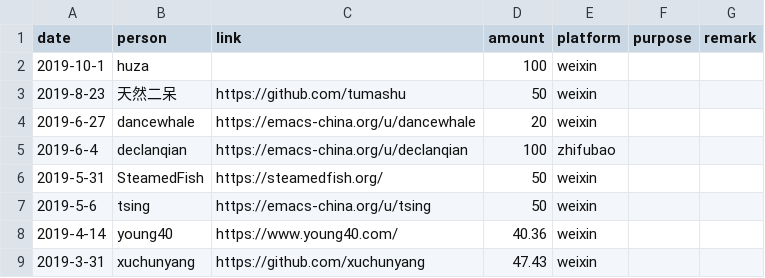
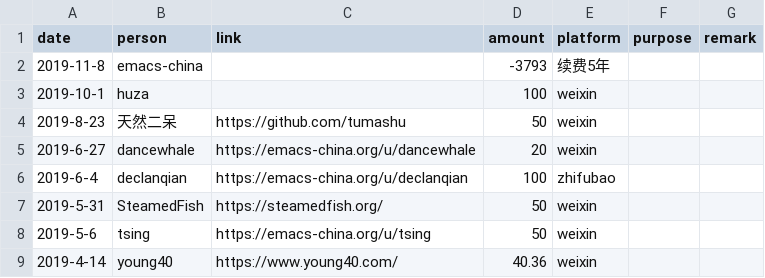
Before and after one commit to emacs-china/donate, a CSV file: data.csv, drawn as a sheet; only a part is shown; the shorter side is filled out with more unchanged rows.

```diff
--- a/data.csv
+++ b/data.csv
@@ -1,2 +1,3 @@
 date,person,link,amount,platform,purpose,remark
+2019-11-8, emacs-china  ,,-3793,续费5年,,
 2019-10-1, huza  ,,100,weixin,,
```
Also changed, not shown: 2 other files.
